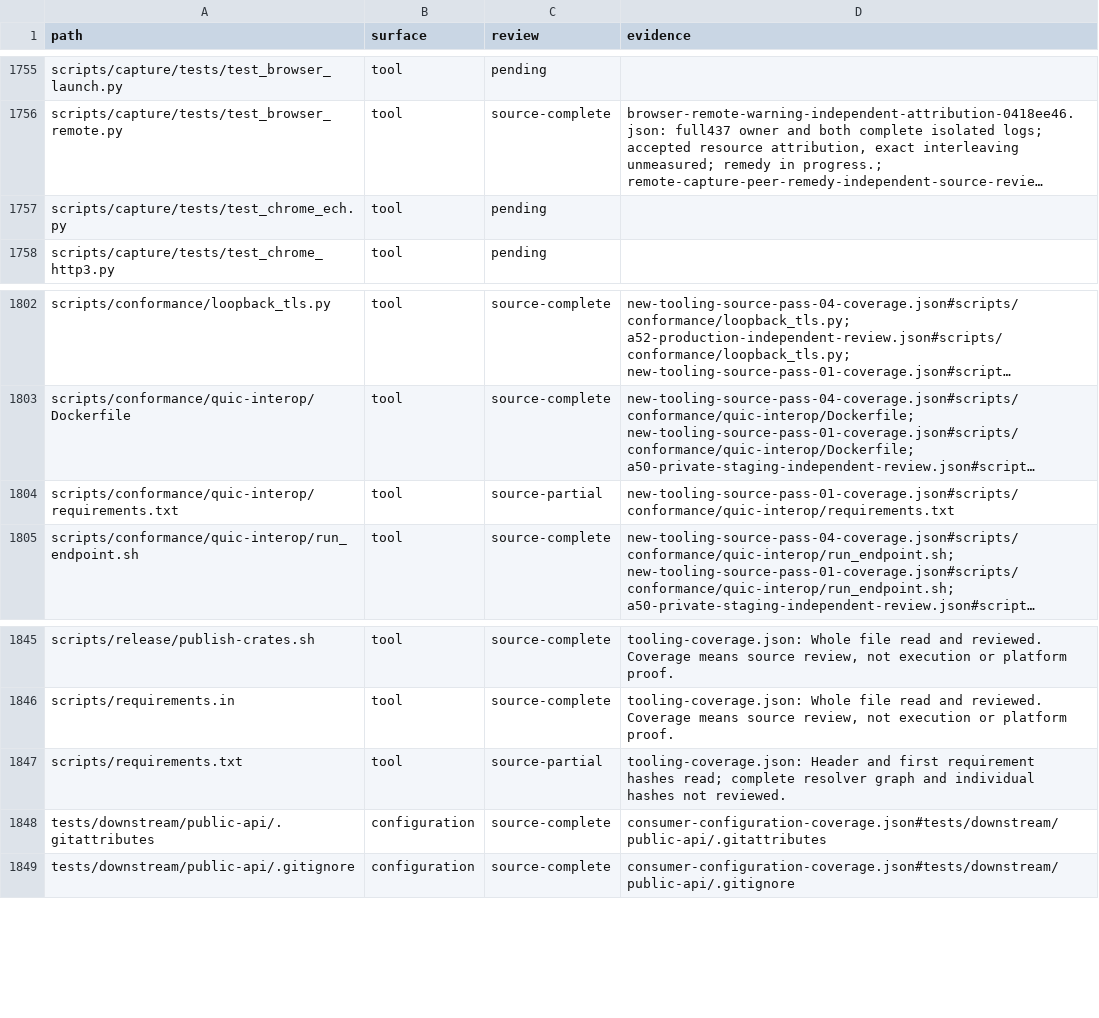
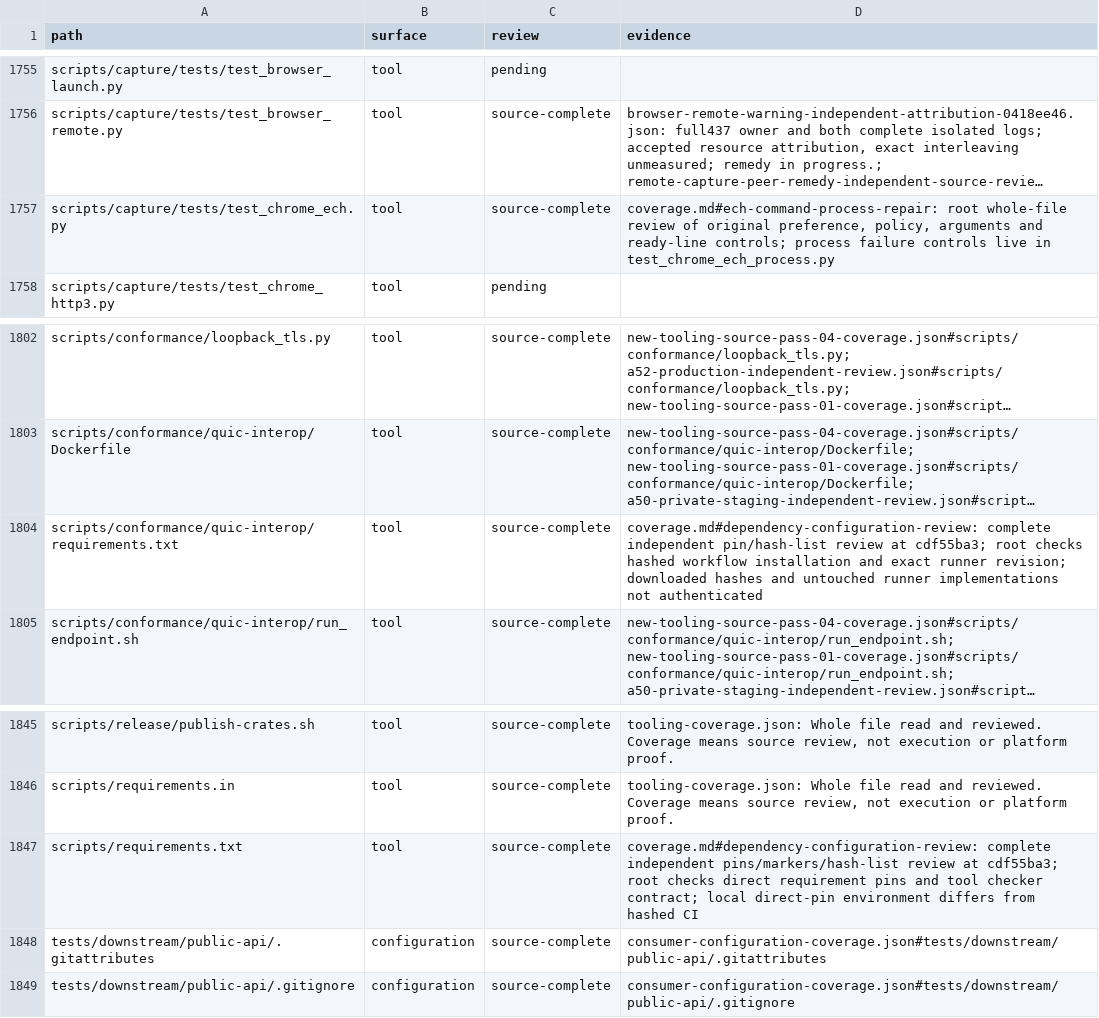
Before and after one commit to bywayhq/phantom, a TSV file: docs/internals/architecture-audit/inventory.tsv, drawn as a sheet; only a part is shown, gaps mark what is left out; long unchanged cells end in …; the diff covers the shown part only; the diff names each change by its address in the sheet, - before the commit and + after, or states it on an @@ line.

Commit message:
fix(capture)!: bound ECH startup and preserve process failures

```diff
--- a/docs/internals/architecture-audit/inventory.tsv
+++ b/docs/internals/architecture-audit/inventory.tsv
-C1757 (review): pending
+C1757 (review): source-complete
-D1757 (evidence): (empty)
+D1757 (evidence): coverage.md#ech-command-process-repair: root whole-file review of original preference, policy, arguments and ready-line controls; process failure controls live in test_chrome_ech_process.py
-C1804 (review): source-partial
+C1804 (review): source-complete
-D1804 (evidence): new-tooling-source-pass-01-coverage.json#scripts/conformance/quic-interop/requirements.txt
+D1804 (evidence): coverage.md#dependency-configuration-review: complete independent pin/hash-list review at cdf55ba3; root checks hashed workflow installation and exact runner revision; downloaded hashes and untouched runner implementations not authenticated
-C1847 (review): source-partial
+C1847 (review): source-complete
-D1847 (evidence): tooling-coverage.json: Header and first requirement hashes read; complete resolver graph and individual hashes not reviewed.
+D1847 (evidence): coverage.md#dependency-configuration-review: complete independent pins/markers/hash-list review at cdf55ba3; root checks direct requirement pins and tool checker contract; local direct-pin environment differs from hashed CI
```
Also changed, not shown: 1 added row and 8 edited cells elsewhere in this file, 6 other files.
